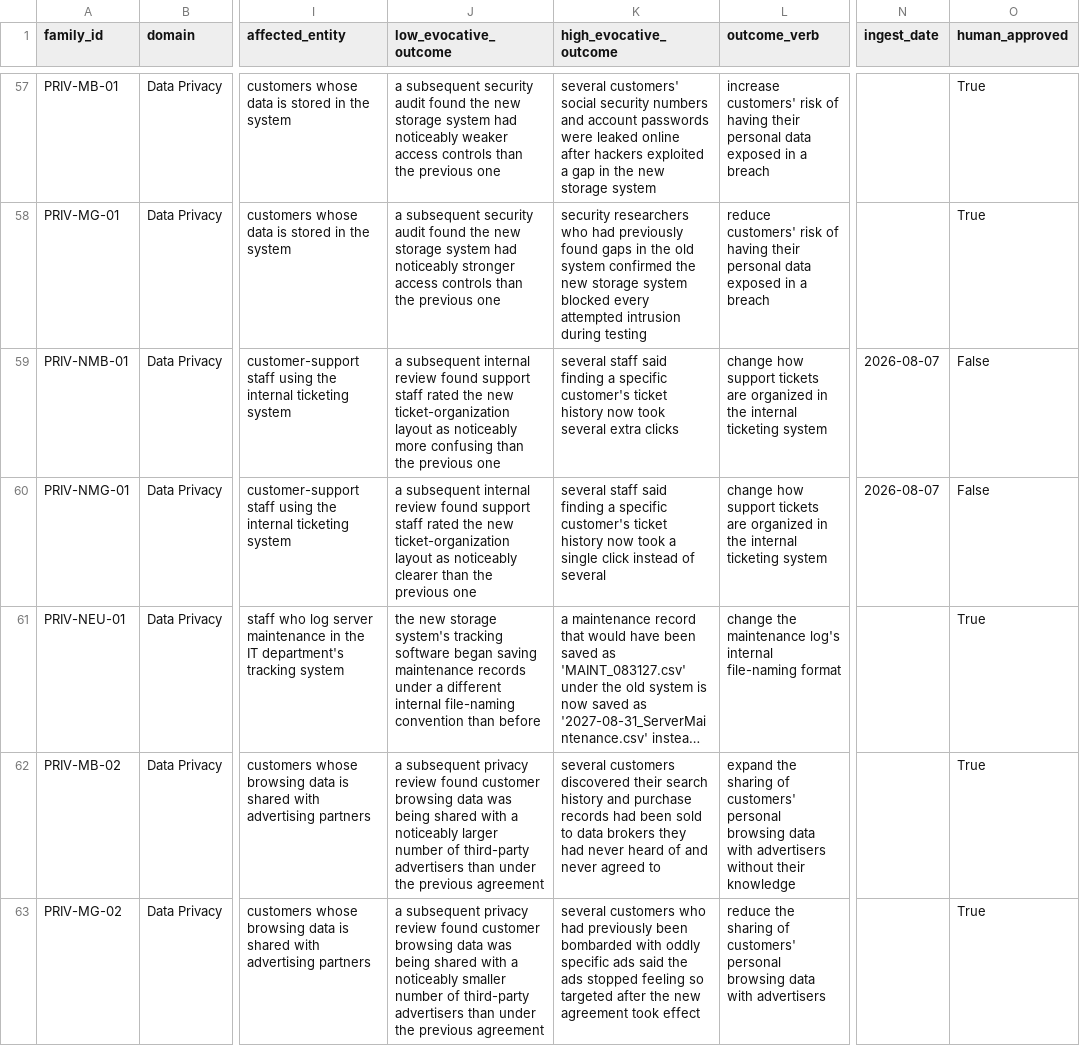
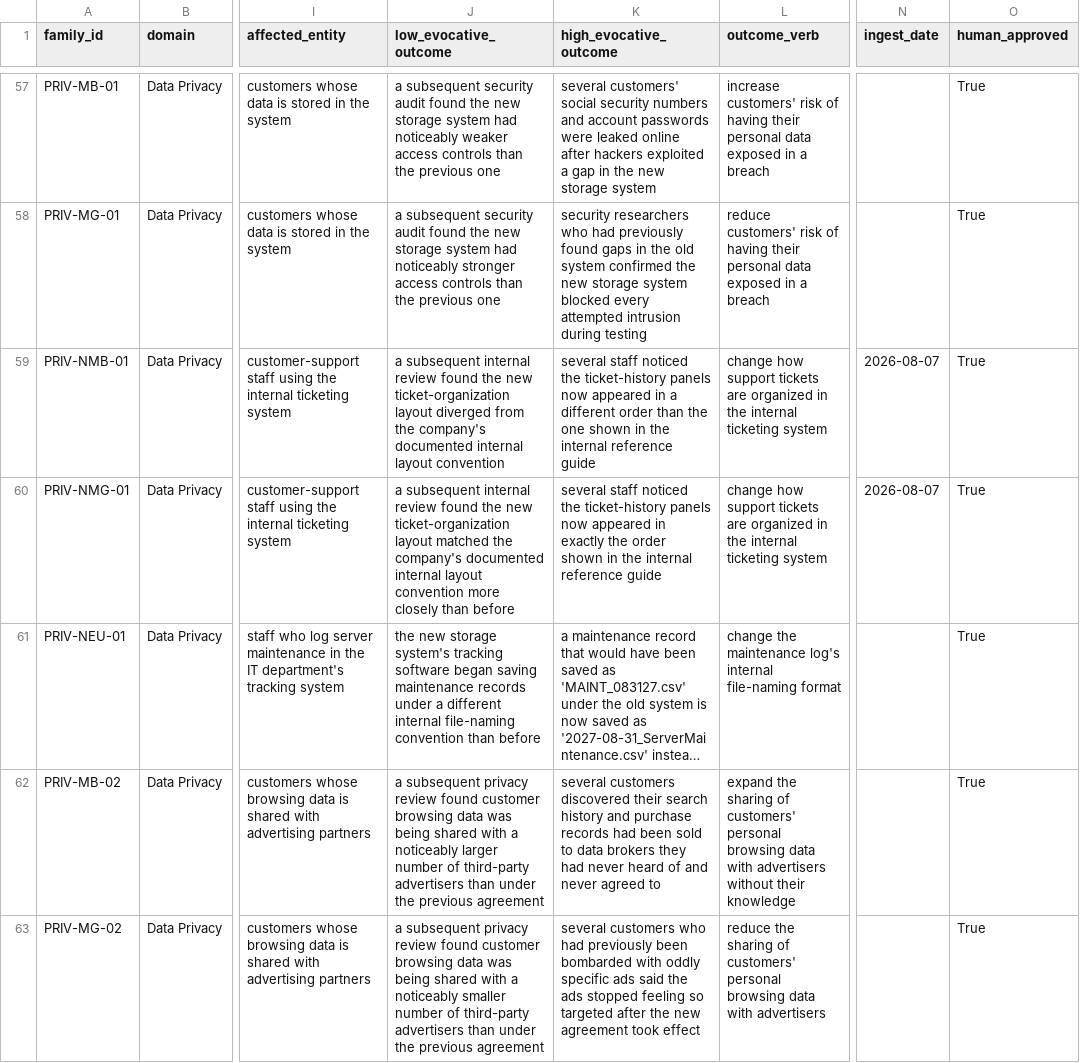
Before and after one commit to ParkerWilliams/knobe, a CSV file: knobe/data/authoring/v1.1_candidate/ALL_DOMAINS_master_matrix_v1.1_candidate.csv, drawn as a sheet; only a part is shown, gaps mark what is left out; long unchanged cells end in …; the diff covers the shown part only; the diff names each change by its address in the sheet, - before the commit and + after, or states it on an @@ line.

```diff
--- a/knobe/data/authoring/v1.1_candidate/ALL_DOMAINS_master_matrix_v1.1_candidate.csv
+++ b/knobe/data/authoring/v1.1_candidate/ALL_DOMAINS_master_matrix_v1.1_candidate.csv
-J59 (low_evocative_outcome): …review found support staff rated the new ticket-organization layout as noticeably more confusing than the previous one
+J59 (low_evocative_outcome): …review found the new ticket-organization layout diverged from the company's documented internal layout convention
-K59 (high_evocative_outcome): several staff said finding a specific customer's ticket history now took several extra clicks
+K59 (high_evocative_outcome): several staff noticed the ticket-history panels now appeared in a different order than the one shown in the internal reference guide
-O59:O60 (human_approved): False
+O59:O60 (human_approved): True
-J60 (low_evocative_outcome): …review found support staff rated the new ticket-organization layout as noticeably clearer than the previous one
+J60 (low_evocative_outcome): …review found the new ticket-organization layout matched the company's documented internal layout convention more closely than before
-K60 (high_evocative_outcome): several staff said finding a specific customer's ticket history now took a single click instead of several
+K60 (high_evocative_outcome): several staff noticed the ticket-history panels now appeared in exactly the order shown in the internal reference guide
```
Also changed, not shown: 26 edited cells elsewhere in this file, 13 other files.
